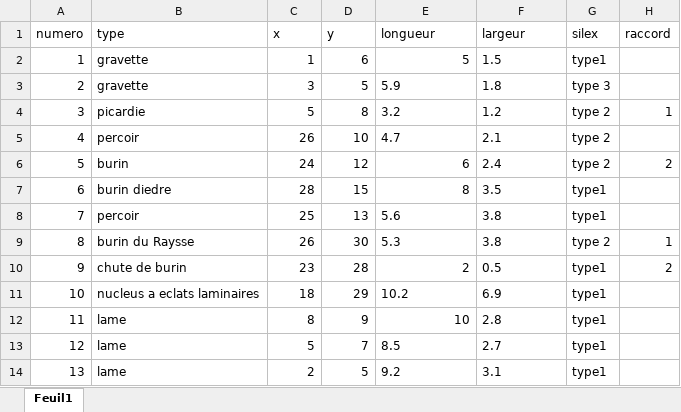
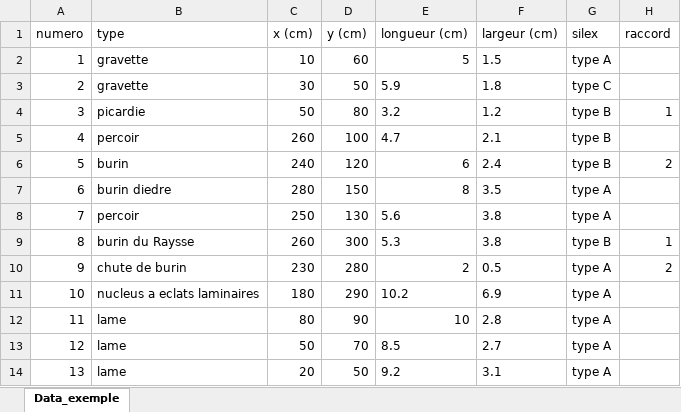
Before and after one commit to ALVignoles/R-pour-archeologues, an Excel workbook: data/Data_exemple.xlsx, sheet Data_exemple, drawn as a sheet; only a part is shown; values as stored, in another font and other column widths than the file's, no borders; the diff covers the shown part only; the diff names each change by its address in the sheet, - before the commit and + after, or states it on an @@ line.

Commit message:
update_seance3
update table données + encoding du script

```diff
--- a/data/Data_exemple.xlsx (sheet Data_exemple)
+++ b/data/Data_exemple.xlsx (sheet Data_exemple)
-sheet tab: Feuil1
+sheet tab: Data_exemple
-C1: x
+C1: x (cm)
-D1: y
+D1: y (cm)
-E1: longueur
+E1: longueur (cm)
-F1: largeur
+F1: largeur (cm)
-C2 (x (cm)): 1
+C2 (x (cm)): 10
-D2 (y (cm)): 6
+D2 (y (cm)): 60
-G2 (silex): type1
+G2 (silex): type A
-C3 (x (cm)): 3
+C3 (x (cm)): 30
-D3 (y (cm)): 5
+D3 (y (cm)): 50
-G3 (silex): type 3
+G3 (silex): type C
-C4 (x (cm)): 5
+C4 (x (cm)): 50
-D4 (y (cm)): 8
+D4 (y (cm)): 80
-G4:G6 (silex): type 2
+G4:G6 (silex): type B
-C5 (x (cm)): 26
+C5 (x (cm)): 260
-D5 (y (cm)): 10
+D5 (y (cm)): 100
-C6 (x (cm)): 24
+C6 (x (cm)): 240
-D6 (y (cm)): 12
+D6 (y (cm)): 120
-C7 (x (cm)): 28
+C7 (x (cm)): 280
-D7 (y (cm)): 15
+D7 (y (cm)): 150
-G7:G8 (silex): type1
+G7:G8 (silex): type A
-C8 (x (cm)): 25
+C8 (x (cm)): 250
-D8 (y (cm)): 13
+D8 (y (cm)): 130
-C9 (x (cm)): 26
+C9 (x (cm)): 260
-D9 (y (cm)): 30
+D9 (y (cm)): 300
-G9 (silex): type 2
+G9 (silex): type B
-C10 (x (cm)): 23
+C10 (x (cm)): 230
-D10 (y (cm)): 28
+D10 (y (cm)): 280
-G10:G14 (silex): type1
+G10:G14 (silex): type A
-C11 (x (cm)): 18
+C11 (x (cm)): 180
-D11 (y (cm)): 29
+D11 (y (cm)): 290
-C12 (x (cm)): 8
+C12 (x (cm)): 80
-D12 (y (cm)): 9
+D12 (y (cm)): 90
-C13 (x (cm)): 5
+C13 (x (cm)): 50
-D13 (y (cm)): 7
+D13 (y (cm)): 70
-C14 (x (cm)): 2
+C14 (x (cm)): 20
-D14 (y (cm)): 5
+D14 (y (cm)): 50
```
Also changed, not shown: 60 edited cells elsewhere in this sheet, 14 other files.
